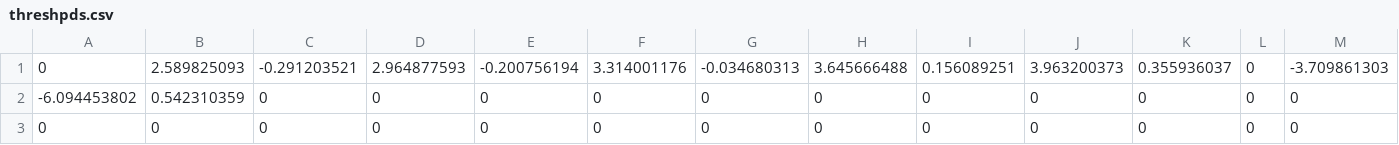
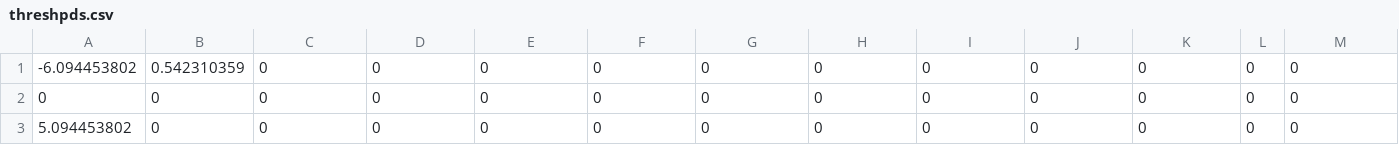
Before and after one commit to wingsit/cusum, a CSV file: threshpds.csv, drawn as a sheet; only a part is shown; removed rows and columns are numbered as before the commit, all else as after; rows hold the shown columns only; the diff names each change by its address in the sheet, - before the commit and + after, or states it on an @@ line.

Commit message:
Fixed values

```diff
--- a/threshpds.csv
+++ b/threshpds.csv
-row 1: 0 | 2.589825093 | -0.291203521 | 2.964877593 | -0.200756194 | 3.314001176 | -0.034680313 | 3.645666488 | 0.156089251 | 3.963200373 | 0.355936037 | 0 | -3.709861303
+row 3: 5.094453802 | 0 | 0 | 0 | 0 | 0 | 0 | 0 | 0 | 0 | 0 | 0 | 0
```
